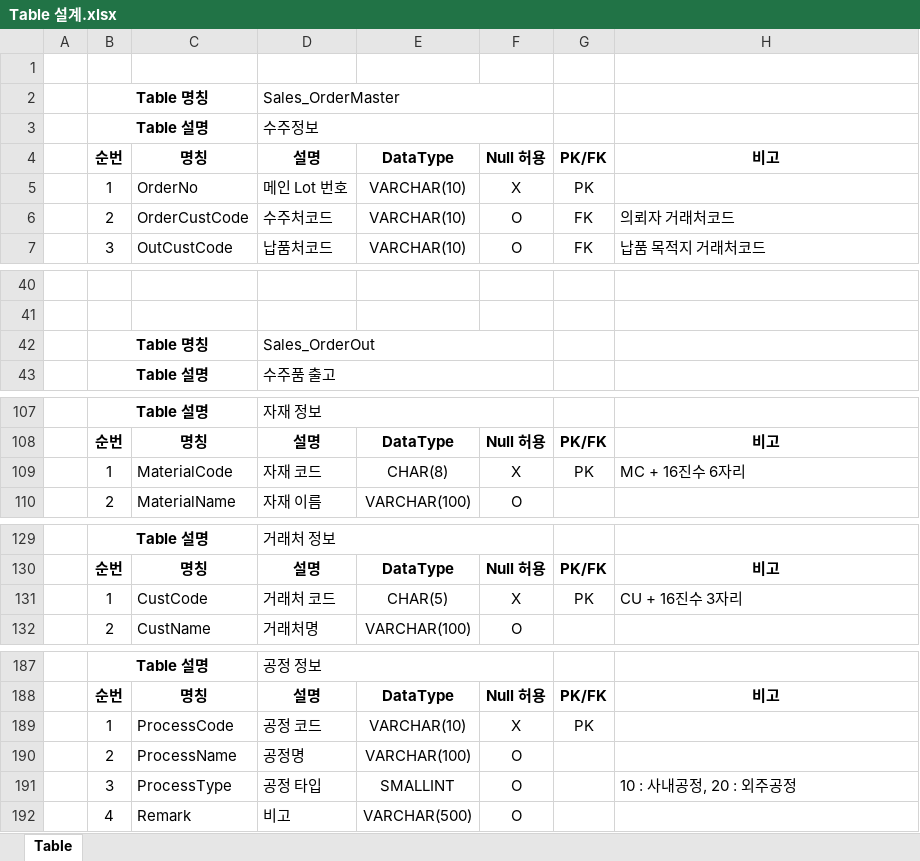
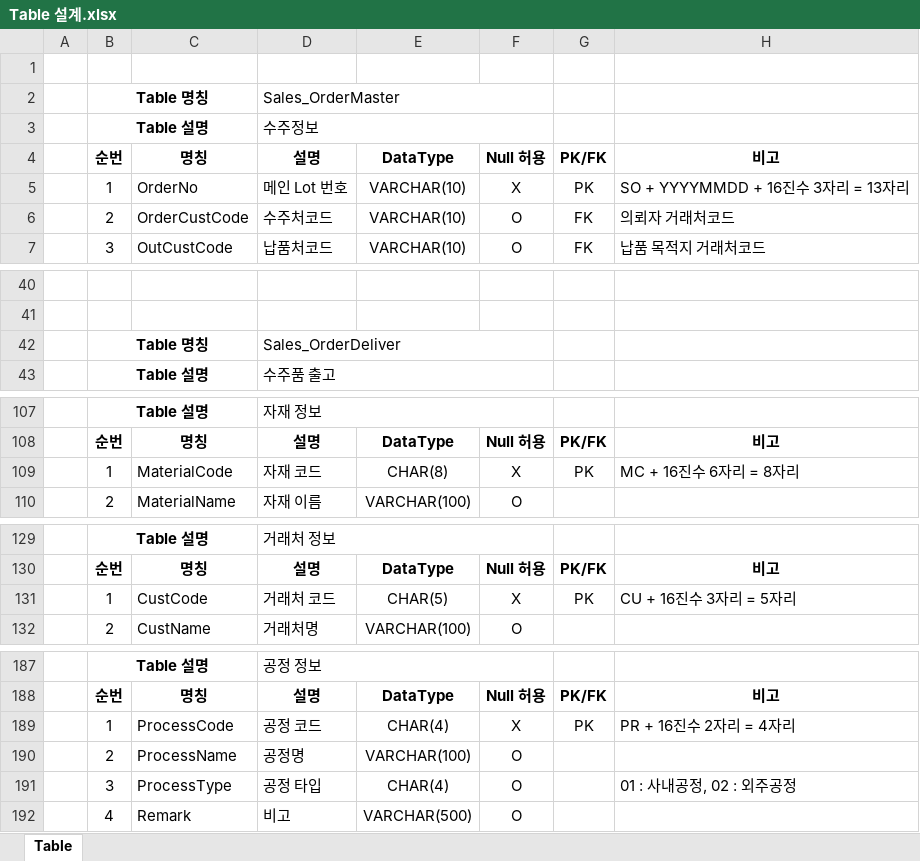
Before and after one commit to QYnote/MES, an Excel workbook: 00. 설계/Table 설계.xlsx, sheet Table, drawn as a sheet; only a part is shown, gaps mark what is left out; values as stored, in another font and other column widths than the file's, no borders; the diff covers the shown part only; the diff names each change by its address in the sheet, - before the commit and + after, or states it on an @@ line.

```diff
--- a/00. 설계/Table 설계.xlsx (sheet Table)
+++ b/00. 설계/Table 설계.xlsx (sheet Table)
-H5: (empty)
+H5: SO + YYYYMMDD + 16진수 3자리 = 13자리
-D42: Sales_OrderOut
+D42: Sales_OrderDeliver
-H109: MC + 16진수 6자리
+H109: MC + 16진수 6자리 = 8자리
-H131: CU + 16진수 3자리
+H131: CU + 16진수 3자리 = 5자리
-E189: VARCHAR(10)
+E189: CHAR(4)
-H189: (empty)
+H189: PR + 16진수 2자리 = 4자리
-E191: SMALLINT
+E191: CHAR(4)
-H191: 10 : 사내공정, 20 : 외주공정
+H191: 01 : 사내공정, 02 : 외주공정
```
Also changed, not shown: 1 edited cell elsewhere in this sheet, 00. 설계/개발프로세스.xlsx, 2 other files.
